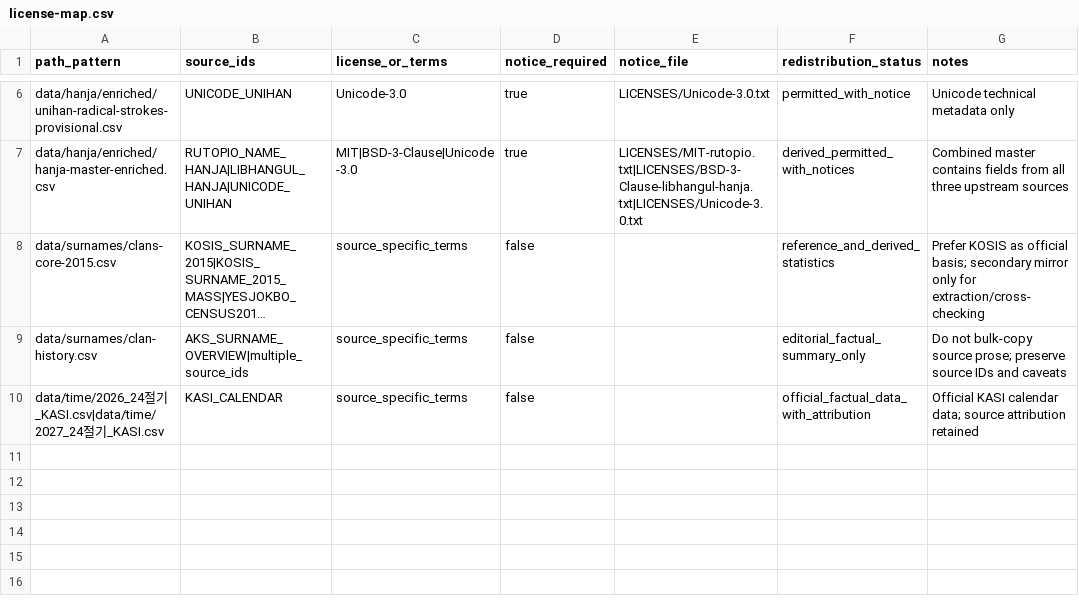
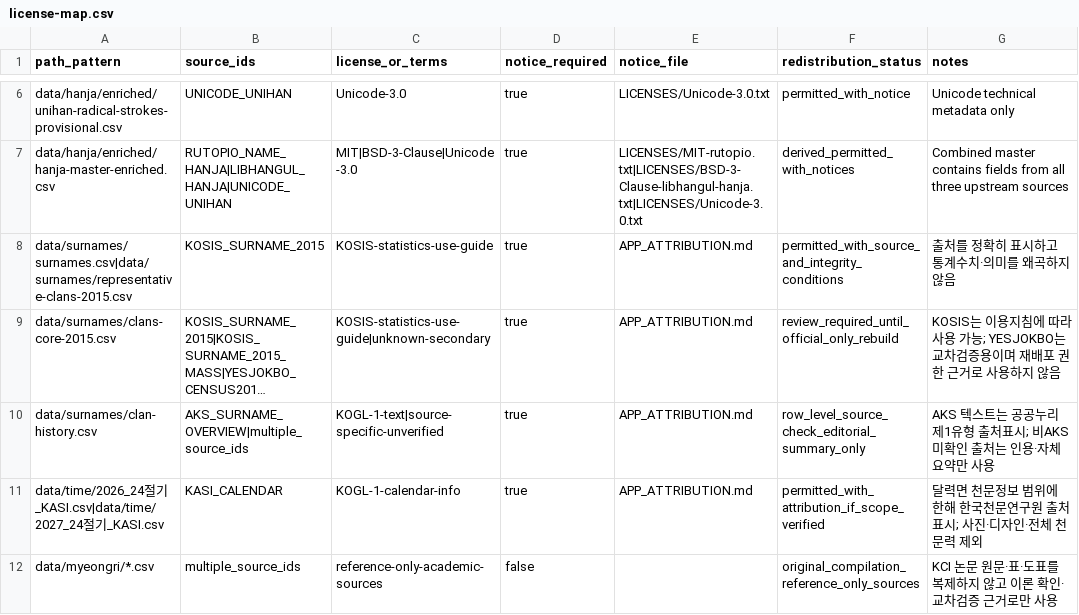
Before and after one commit to LUCKYBRIDGE/name, a CSV file: data/meta/license-map.csv, drawn as a sheet; only a part is shown, gaps mark what is left out; long unchanged cells end in …; addresses are those after the commit; the diff names each change by its address in the sheet, - before the commit and + after, or states it on an @@ line.

Commit message:
data: tighten path-level redistribution policy

```diff
--- a/data/meta/license-map.csv
+++ b/data/meta/license-map.csv
+row 8: data/surnames/surnames.csv|data/surnames/representative-clans-2015.csv | KOSIS_SURNAME_2015 | KOSIS-statistics-use-guide | true | APP_ATTRIBUTION.md | permitted_with_source_and_integrity_conditions | 출처를 정확히 표시하고 통계수치·의미를 왜곡하지 않음
-C9 (license_or_terms): source_specific_terms
+C9 (license_or_terms): KOSIS-statistics-use-guide|unknown-secondary
-D9:D11 (notice_required): false
+D9:D11 (notice_required): true
-E9:E11 (notice_file): (empty)
+E9:E11 (notice_file): APP_ATTRIBUTION.md
-F9 (redistribution_status): reference_and_derived_statistics
+F9 (redistribution_status): review_required_until_official_only_rebuild
-G9 (notes): Prefer KOSIS as official basis; secondary mirror only for extraction/cross-checking
+G9 (notes): KOSIS는 이용지침에 따라 사용 가능; YESJOKBO는 교차검증용이며 재배포 권한 근거로 사용하지 않음
-C10 (license_or_terms): source_specific_terms
+C10 (license_or_terms): KOGL-1-text|source-specific-unverified
-F10 (redistribution_status): editorial_factual_summary_only
+F10 (redistribution_status): row_level_source_check_editorial_summary_only
-G10 (notes): Do not bulk-copy source prose; preserve source IDs and caveats
+G10 (notes): AKS 텍스트는 공공누리 제1유형 출처표시; 비AKS 미확인 출처는 인용·자체요약만 사용
-C11 (license_or_terms): source_specific_terms
+C11 (license_or_terms): KOGL-1-calendar-info
-F11 (redistribution_status): official_factual_data_with_attribution
+F11 (redistribution_status): permitted_with_attribution_if_scope_verified
-G11 (notes): Official KASI calendar data; source attribution retained
+G11 (notes): 달력면 천문정보 범위에 한해 한국천문연구원 출처표시; 사진·디자인·전체 천문력 제외
+row 12: data/myeongri/*.csv | multiple_source_ids | reference-only-academic-sources | false |  | original_compilation_reference_only_sources | KCI 논문 원문·표·도표를 복제하지 않고 이론 확인·교차검증 근거로만 사용
```
